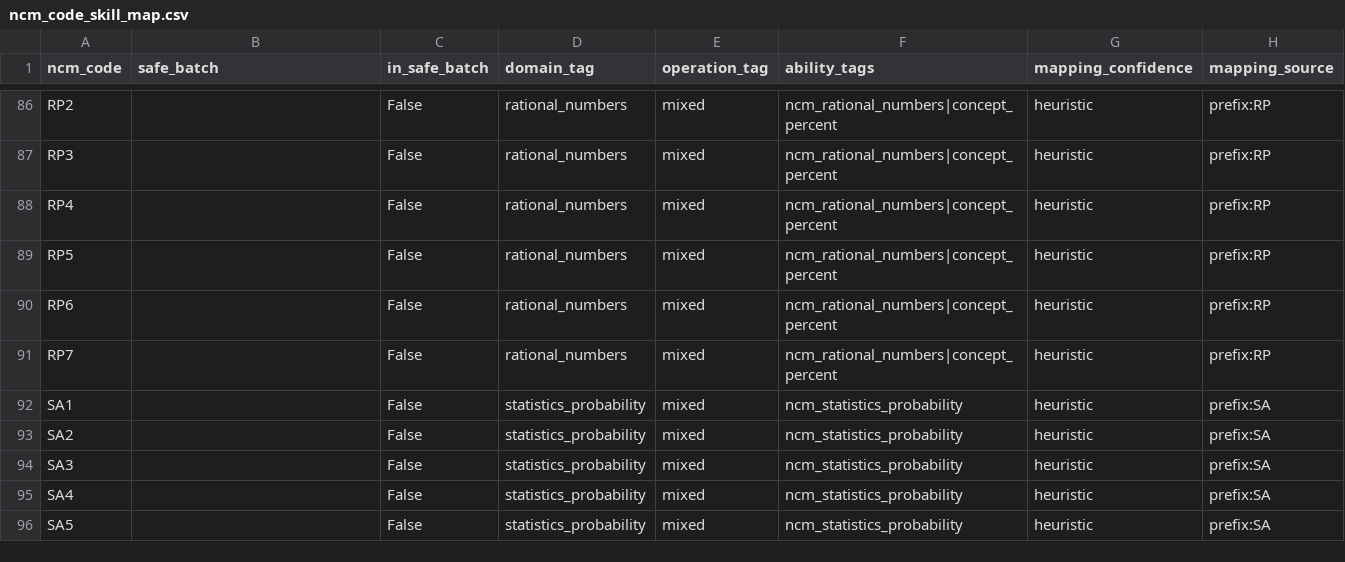
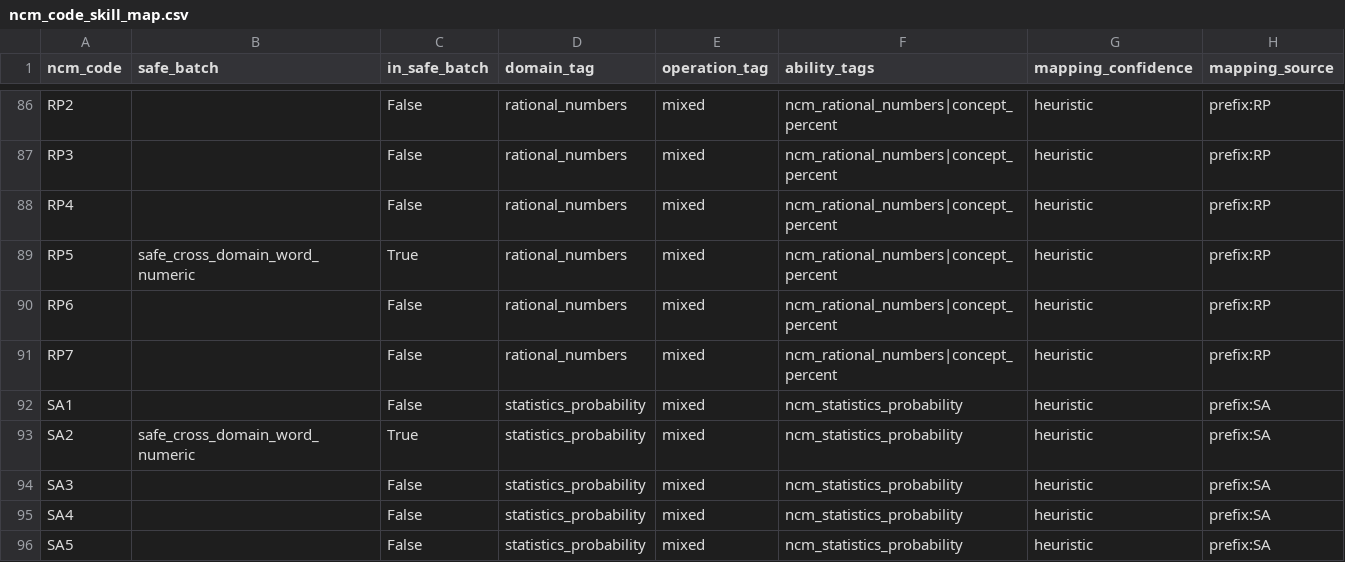
Before and after one commit to ximonse/sequential_math, a CSV file: NMC/processed/ncm_code_skill_map.csv, drawn as a sheet; only a part is shown, gaps mark what is left out.

Commit message:
Add cross-domain safe NMC batch and refresh screening

```diff
--- a/NMC/processed/ncm_code_skill_map.csv
+++ b/NMC/processed/ncm_code_skill_map.csv
@@ -88,3 +88,3 @@ RP3;;False;rational_numbers;mixed;ncm_rational_numbers|concept_percent;heuristic
 RP4;;False;rational_numbers;mixed;ncm_rational_numbers|concept_percent;heuristic;prefix:RP
-RP5;;False;rational_numbers;mixed;ncm_rational_numbers|concept_percent;heuristic;prefix:RP
+RP5;safe_cross_domain_word_numeric;True;rational_numbers;mixed;ncm_rational_numbers|concept_percent;heuristic;prefix:RP
 RP6;;False;rational_numbers;mixed;ncm_rational_numbers|concept_percent;heuristic;prefix:RP
@@ -92,3 +92,3 @@ RP7;;False;rational_numbers;mixed;ncm_rational_numbers|concept_percent;heuristic
 SA1;;False;statistics_probability;mixed;ncm_statistics_probability;heuristic;prefix:SA
-SA2;;False;statistics_probability;mixed;ncm_statistics_probability;heuristic;prefix:SA
+SA2;safe_cross_domain_word_numeric;True;statistics_probability;mixed;ncm_statistics_probability;heuristic;prefix:SA
 SA3;;False;statistics_probability;mixed;ncm_statistics_probability;heuristic;prefix:SA
```
Also changed, not shown: 11 other files.
